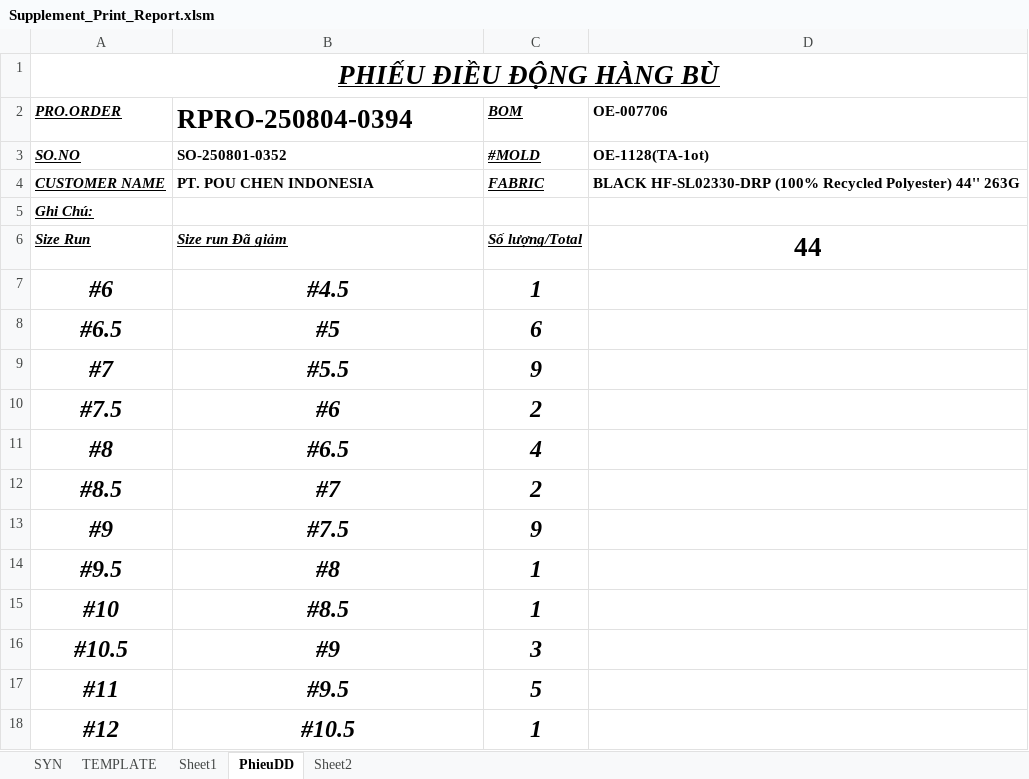
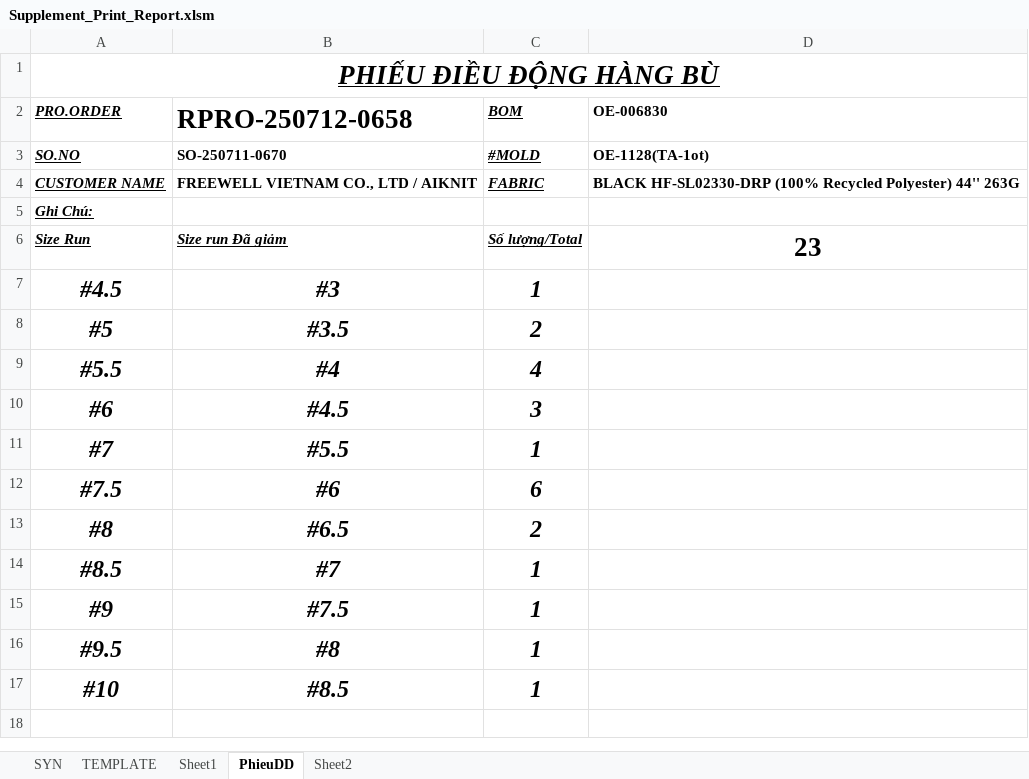
Before and after one commit to Truongchankhong2/vercel-dashboard, an Excel workbook: data/Supplement_Print_Report.xlsm, sheet PhieuDD, drawn as a sheet; values as stored, in another font and other column widths than the file's, no borders; removed rows and columns are numbered as before the commit, all else as after; the diff names each change by its address in the sheet, - before the commit and + after, or states it on an @@ line.

```diff
--- a/data/Supplement_Print_Report.xlsm (sheet PhieuDD)
+++ b/data/Supplement_Print_Report.xlsm (sheet PhieuDD)
-B2: RPRO-250804-0394
+B2: RPRO-250712-0658
-D2: OE-007706
+D2: OE-006830
-B3 (RPRO-250712-0658): SO-250801-0352
+B3 (RPRO-250712-0658): SO-250711-0670
-B4 (RPRO-250712-0658): PT. POU CHEN INDONESIA
+B4 (RPRO-250712-0658): FREEWELL VIETNAM CO., LTD / AIKNIT
-D6 (OE-006830): 44
+D6 (OE-006830): 23
+row 7: #4.5 | #3 | 1
+row 8: #5 | #3.5 | 2
+row 9: #5.5 | #4 | 4
-C10 (BOM): 1
+C10 (BOM): 3
-row 8: #6.5 | #5 | 6
-C11 (BOM): 9
+C11 (BOM): 1
-C12 (BOM): 2
+C12 (BOM): 6
-C13 (BOM): 4
+C13 (BOM): 2
-C14 (BOM): 2
+C14 (BOM): 1
-C15 (BOM): 9
+C15 (BOM): 1
-row 16: #10.5 | #9 | 3
-row 17: #11 | #9.5 | 5
-row 18: #12 | #10.5 | 1
```
Also changed, not shown: sheet SYN, sheet TEMPLATE, charts or pictures, 1 other file.
